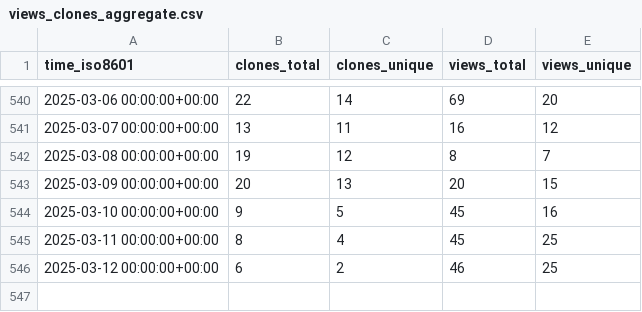
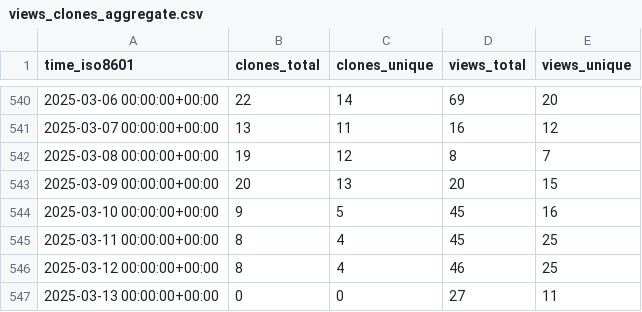
Before and after one commit to orabe/hctsa, a CSV file: benfulcher/hctsa/ghrs-data/views_clones_aggregate.csv, drawn as a sheet; only a part is shown, gaps mark what is left out.

```diff
--- a/benfulcher/hctsa/ghrs-data/views_clones_aggregate.csv
+++ b/benfulcher/hctsa/ghrs-data/views_clones_aggregate.csv
@@ -545,2 +545,3 @@ time_iso8601,clones_total,clones_unique,views_total,views_unique
 2025-03-11 00:00:00+00:00,8,4,45,25
-2025-03-12 00:00:00+00:00,6,2,46,25
+2025-03-12 00:00:00+00:00,8,4,46,25
+2025-03-13 00:00:00+00:00,0,0,27,11
```
Also changed, not shown: 1 other file.
